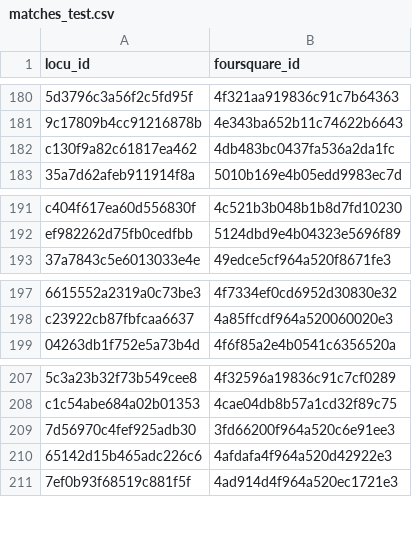
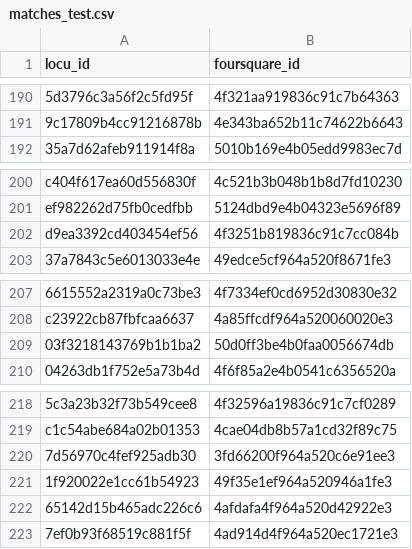
Before and after one commit to saherahwal/lab4-matching, a CSV file: matches_test.csv, drawn as a sheet; only a part is shown, gaps mark what is left out; removed rows and columns are numbered as before the commit, all else as after; the diff covers the shown part only; the diff names each change by its address in the sheet, - before the commit and + after, or states it on an @@ line.

```diff
--- a/matches_test.csv
+++ b/matches_test.csv
-row 182: c130f9a82c61817ea462 | 4db483bc0437fa536a2da1fc
+row 202: d9ea3392cd403454ef56 | 4f3251b819836c91c7cc084b
+row 209: 03f3218143769b1b1ba2 | 50d0ff3be4b0faa0056674db
+row 221: 1f920022e1cc61b54923 | 49f35e1ef964a520946a1fe3
```
Also changed, not shown: 12 added rows and 4 removed rows elsewhere in this file, 1 other file.
